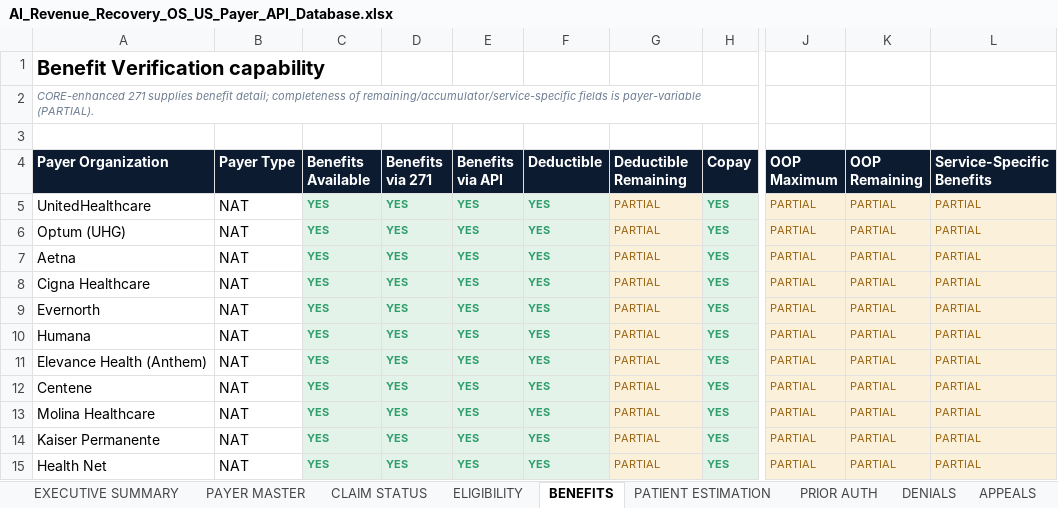
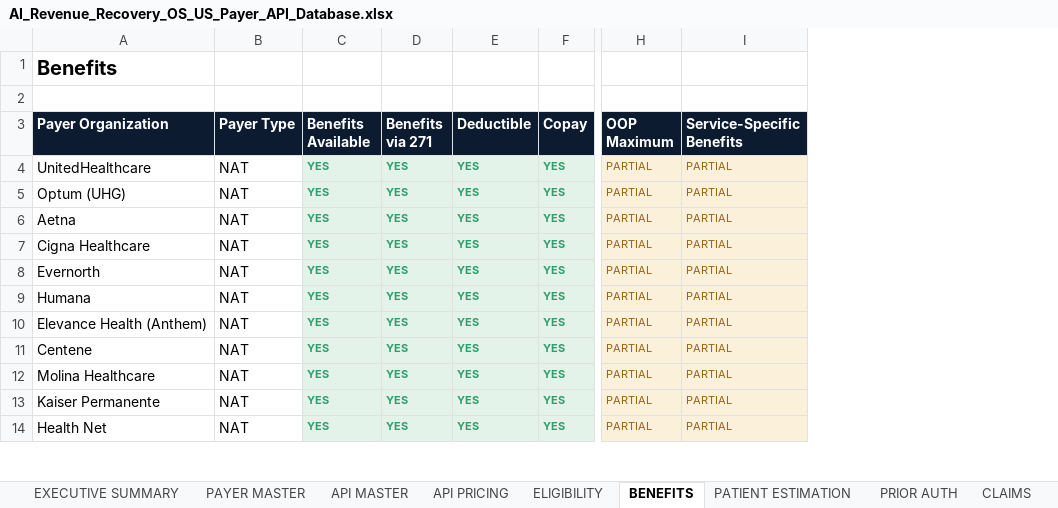
Before and after one commit to kishore9490/Kishore-Mohankumar, an Excel workbook: research/AI_Revenue_Recovery_OS_US_Payer_API_Database.xlsx, sheet BENEFITS, drawn as a sheet; only a part is shown, gaps mark what is left out; values as stored, in another font and other column widths than the file's, no borders; removed rows and columns are numbered as before the commit, all else as after; rows hold the shown columns only; the diff names each change by its address in the sheet, - before the commit and + after, or states it on an @@ line.

```diff
--- a/research/AI_Revenue_Recovery_OS_US_Payer_API_Database.xlsx (sheet BENEFITS)
+++ b/research/AI_Revenue_Recovery_OS_US_Payer_API_Database.xlsx (sheet BENEFITS)
+sheet tab: API MASTER
+sheet tab: API PRICING
+sheet tab: CLAIMS
-column E (Benefits via API), rows 5-15: all YES
-column G (Deductible Remaining), rows 5-15: all PARTIAL
-column K (OOP Remaining), rows 5-15: all PARTIAL
-A1 (Payer Organization): Benefit Verification capability
+A1 (Payer Organization): Benefits
-row 2: CORE-enhanced 271 supplies benefit detail; completeness of remaining/accumulator/service-specific fields is payer-variable (PARTIAL).
```
Also changed, not shown: sheet PAYER MASTER, sheet FHIR, sheet SOURCES, sheet EXECUTIVE SUMMARY, sheet PAYER GUIDELINES, sheet RESEARCH GAPS, 8 more sheets, other sheet tabs, 10 other files.
